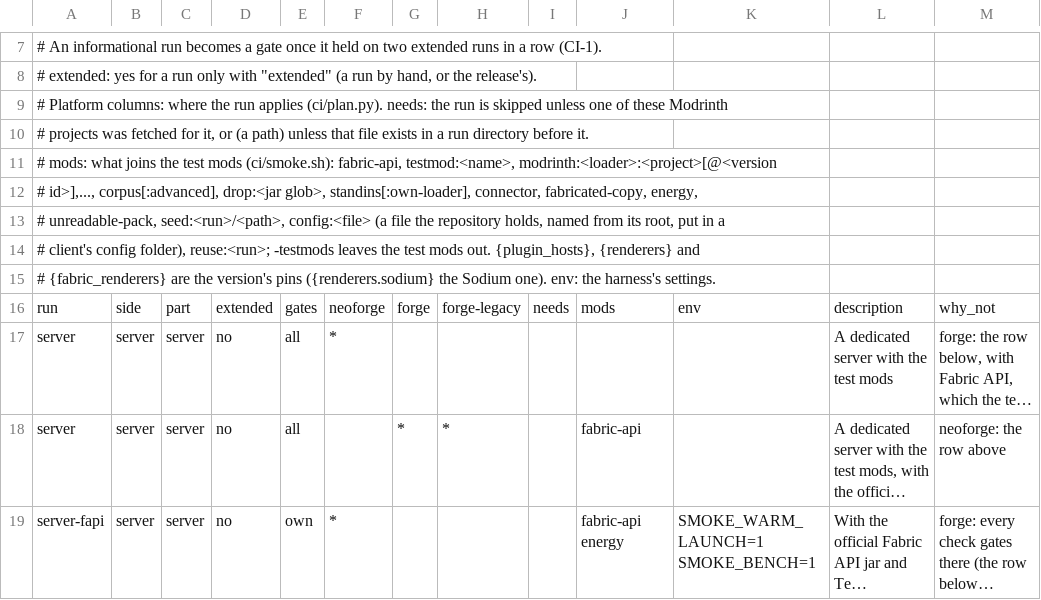
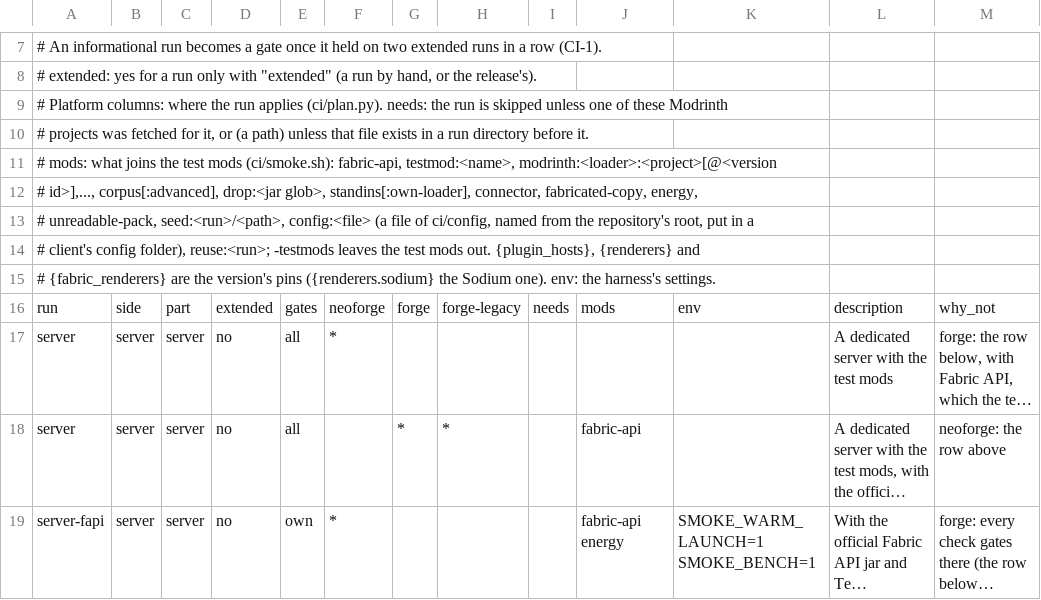
Before and after one commit to cmdralph/Fabricated, a TSV file: ci/runs.tsv, drawn as a sheet; only a part is shown, gaps mark what is left out; long unchanged cells end in ….

```diff
--- a/ci/runs.tsv
+++ b/ci/runs.tsv
@@ -12,3 +12,3 @@
 #   id>],..., corpus[:advanced], drop:<jar glob>, standins[:own-loader], connector, fabricated-copy, energy,
-#   unreadable-pack, seed:<run>/<path>, config:<file> (a file the repository holds, named from its root, put in a
+#   unreadable-pack, seed:<run>/<path>, config:<file> (a file of ci/config, named from the repository's root, put in a
 #   client's config folder), reuse:<run>; -testmods leaves the test mods out. {plugin_hosts}, {renderers} and
```
Also changed, not shown: ci/checks.tsv, 19 other files.
